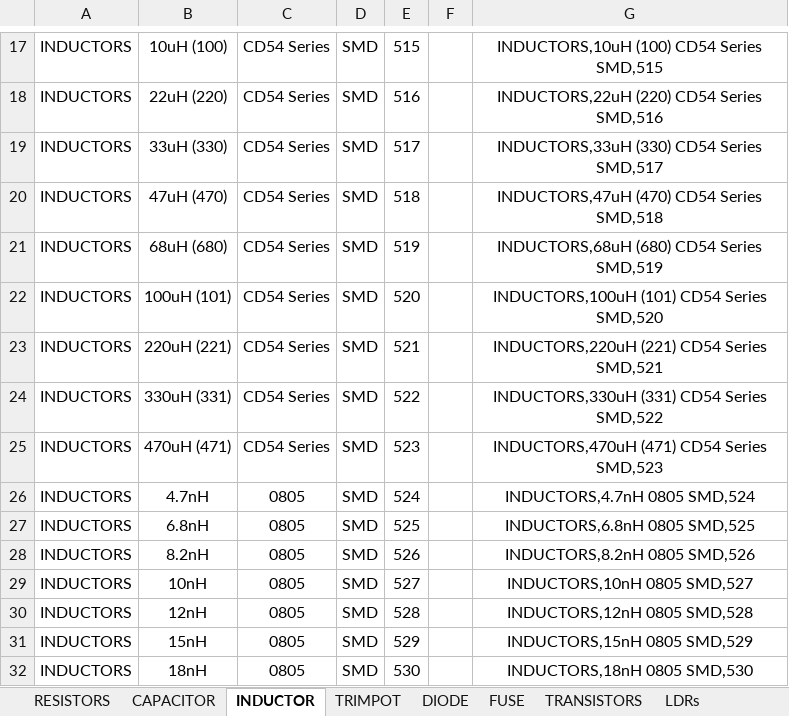
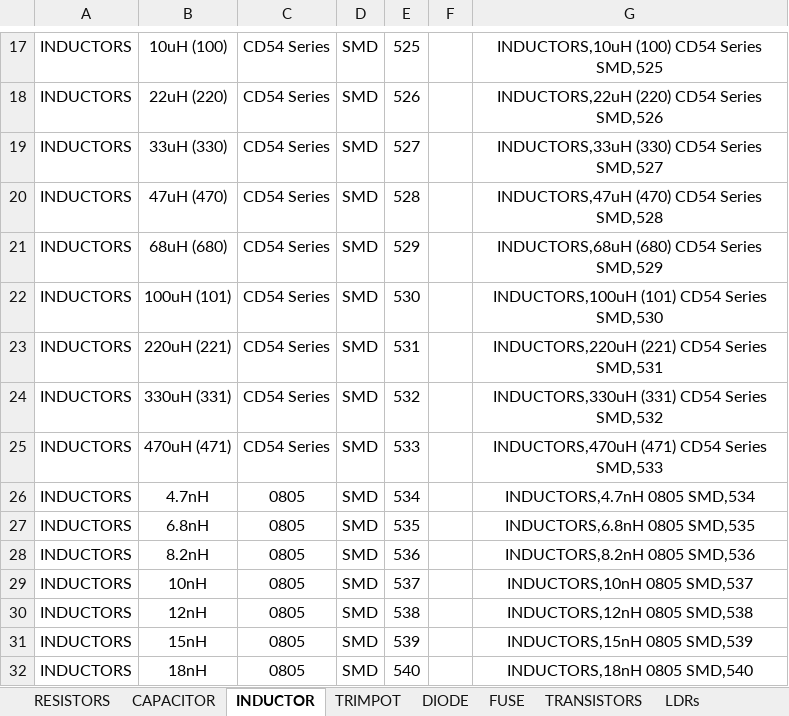
Before and after one commit to import-tiago/PartsHunter, an Excel workbook: Assets/Batch Register Parts/Batch Build.xlsx, sheet INDUCTOR, drawn as a sheet; only a part is shown, gaps mark what is left out; values as stored, in another font and other column widths than the file's, no borders; the diff covers the shown part only; the diff names each change by its address in the sheet, - before the commit and + after, or states it on an @@ line.

```diff
--- a/Assets/Batch Register Parts/Batch Build.xlsx (sheet INDUCTOR)
+++ b/Assets/Batch Register Parts/Batch Build.xlsx (sheet INDUCTOR)
-E17: 515
+E17: 525
-G17: INDUCTORS,10uH (100) CD54 Series SMD,515
+G17: INDUCTORS,10uH (100) CD54 Series SMD,525
-E18: 516
+E18: 526
-G18: INDUCTORS,22uH (220) CD54 Series SMD,516
+G18: INDUCTORS,22uH (220) CD54 Series SMD,526
-E19: 517
+E19: 527
-G19: INDUCTORS,33uH (330) CD54 Series SMD,517
+G19: INDUCTORS,33uH (330) CD54 Series SMD,527
-E20: 518
+E20: 528
-G20: INDUCTORS,47uH (470) CD54 Series SMD,518
+G20: INDUCTORS,47uH (470) CD54 Series SMD,528
-E21: 519
+E21: 529
-G21: INDUCTORS,68uH (680) CD54 Series SMD,519
+G21: INDUCTORS,68uH (680) CD54 Series SMD,529
-E22: 520
+E22: 530
-G22: INDUCTORS,100uH (101) CD54 Series SMD,520
+G22: INDUCTORS,100uH (101) CD54 Series SMD,530
-E23: 521
+E23: 531
-G23: INDUCTORS,220uH (221) CD54 Series SMD,521
+G23: INDUCTORS,220uH (221) CD54 Series SMD,531
-E24: 522
+E24: 532
-G24: INDUCTORS,330uH (331) CD54 Series SMD,522
+G24: INDUCTORS,330uH (331) CD54 Series SMD,532
-E25: 523
+E25: 533
-G25: INDUCTORS,470uH (471) CD54 Series SMD,523
+G25: INDUCTORS,470uH (471) CD54 Series SMD,533
-E26: 524
+E26: 534
-G26: INDUCTORS,4.7nH 0805 SMD,524
+G26: INDUCTORS,4.7nH 0805 SMD,534
-E27: 525
+E27: 535
-G27: INDUCTORS,6.8nH 0805 SMD,525
+G27: INDUCTORS,6.8nH 0805 SMD,535
-E28: 526
+E28: 536
-G28: INDUCTORS,8.2nH 0805 SMD,526
+G28: INDUCTORS,8.2nH 0805 SMD,536
-E29: 527
+E29: 537
-G29: INDUCTORS,10nH 0805 SMD,527
+G29: INDUCTORS,10nH 0805 SMD,537
-E30: 528
+E30: 538
-G30: INDUCTORS,12nH 0805 SMD,528
+G30: INDUCTORS,12nH 0805 SMD,538
-E31: 529
+E31: 539
-G31: INDUCTORS,15nH 0805 SMD,529
+G31: INDUCTORS,15nH 0805 SMD,539
-E32: 530
+E32: 540
-G32: INDUCTORS,18nH 0805 SMD,530
+G32: INDUCTORS,18nH 0805 SMD,540
```
Also changed, not shown: 106 edited cells elsewhere in this sheet, sheet CAPACITOR, 2 other files.
